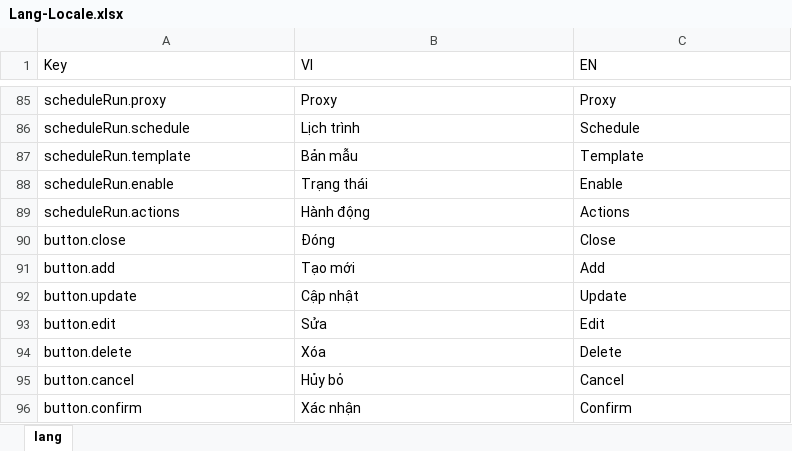
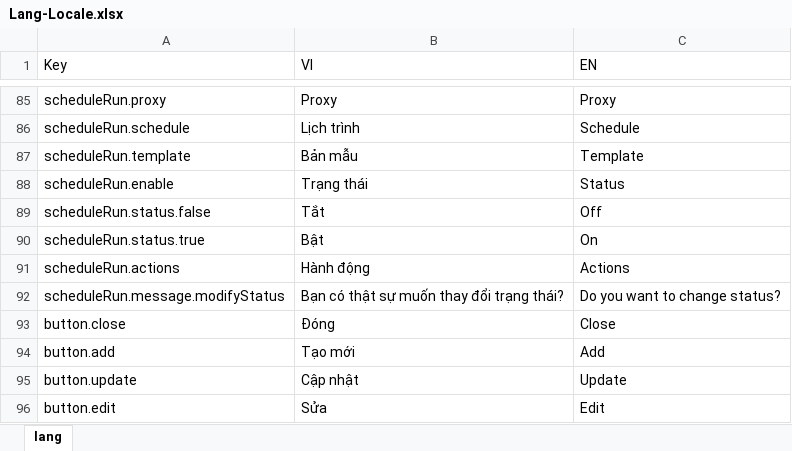
Before and after one commit to ngthotuan/project-email-marketing-fe, an Excel workbook: wording-parser/Lang-Locale.xlsx, sheet lang, drawn as a sheet; only a part is shown, gaps mark what is left out; the shorter side is filled out with more unchanged rows; values as stored, in another font and other column widths than the file's, no borders; the diff names each change by its address in the sheet, - before the commit and + after, or states it on an @@ line.

Commit message:
update edit, change status cronjob schedule

```diff
--- a/wording-parser/Lang-Locale.xlsx (sheet lang)
+++ b/wording-parser/Lang-Locale.xlsx (sheet lang)
-C88 (EN): Enable
+C88 (EN): Status
+row 89: scheduleRun.status.false | Tắt | Off
+row 90: scheduleRun.status.true | Bật | On
+row 92: scheduleRun.message.modifyStatus | Bạn có thật sự muốn thay đổi trạng thái? | Do you want to change status?
```
Also changed, not shown: 8 other files.
